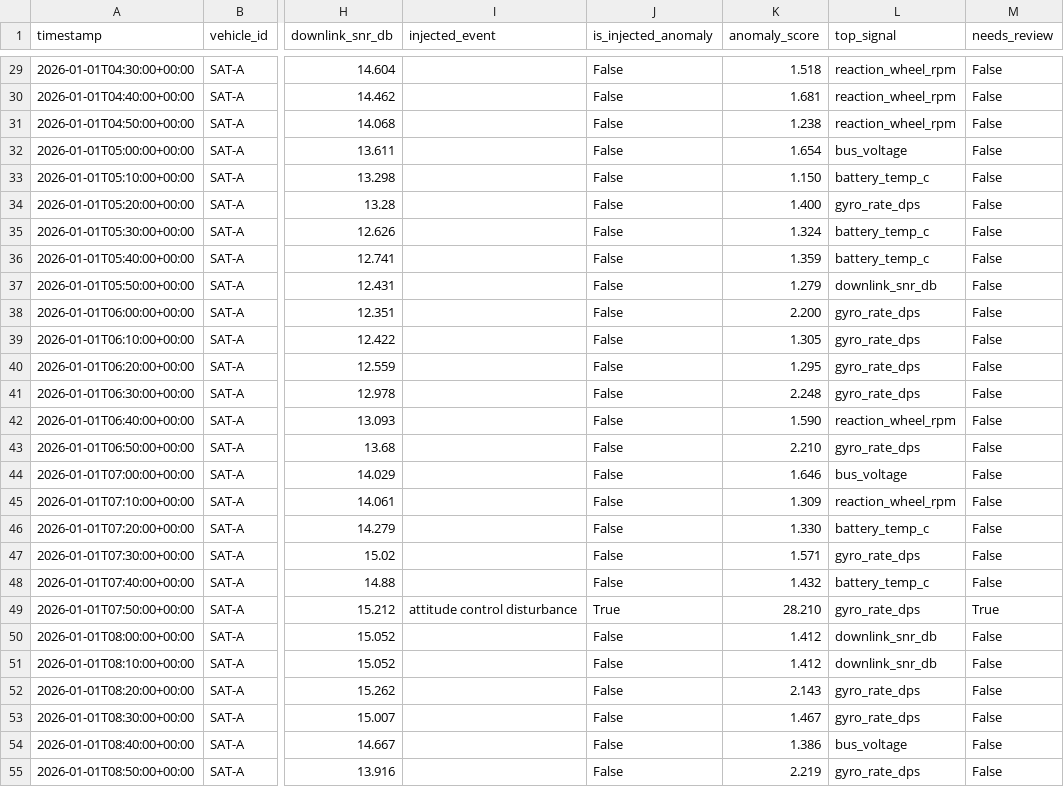
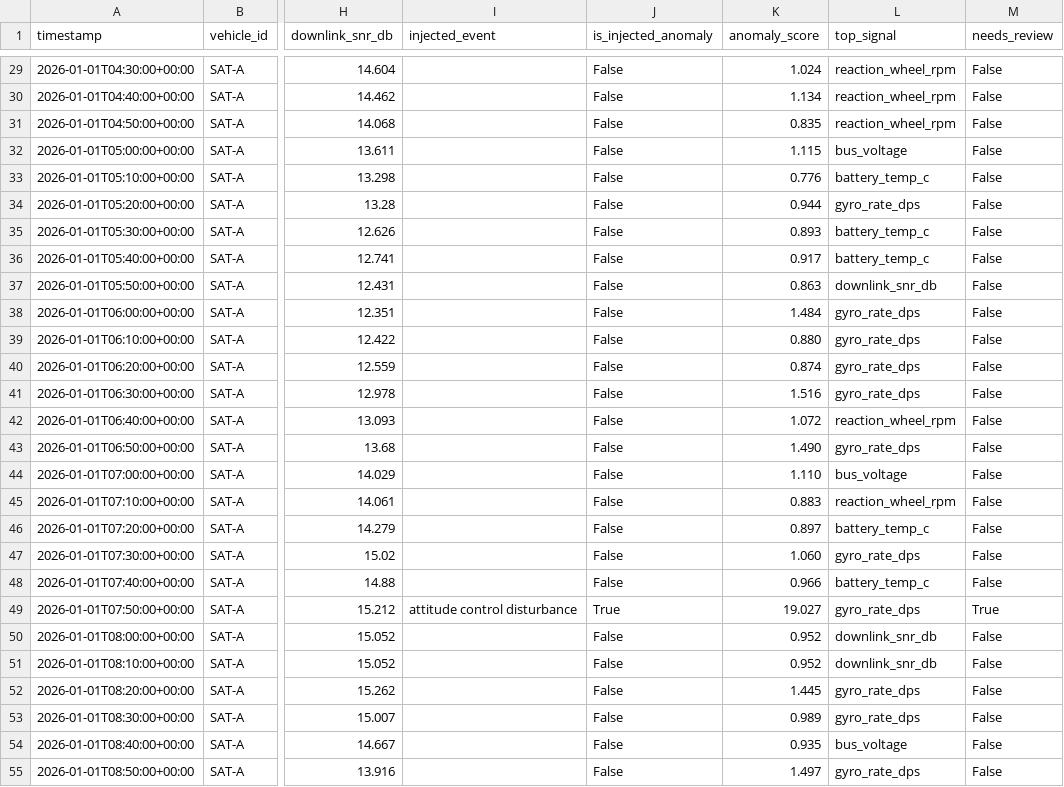
Before and after one commit to charlielucas/telemetry-anomaly-detection-demo, a CSV file: examples/scored_telemetry.csv, drawn as a sheet; only a part is shown, gaps mark what is left out; the diff covers the shown part only; the diff names each change by its address in the sheet, - before the commit and + after, or states it on an @@ line.

```diff
--- a/examples/scored_telemetry.csv
+++ b/examples/scored_telemetry.csv
-K29 (anomaly_score): 1.518
+K29 (anomaly_score): 1.024
-K30 (anomaly_score): 1.681
+K30 (anomaly_score): 1.134
-K31 (anomaly_score): 1.238
+K31 (anomaly_score): 0.835
-K32 (anomaly_score): 1.654
+K32 (anomaly_score): 1.115
-K33 (anomaly_score): 1.150
+K33 (anomaly_score): 0.776
-K34 (anomaly_score): 1.400
+K34 (anomaly_score): 0.944
-K35 (anomaly_score): 1.324
+K35 (anomaly_score): 0.893
-K36 (anomaly_score): 1.359
+K36 (anomaly_score): 0.917
-K37 (anomaly_score): 1.279
+K37 (anomaly_score): 0.863
-K38 (anomaly_score): 2.200
+K38 (anomaly_score): 1.484
-K39 (anomaly_score): 1.305
+K39 (anomaly_score): 0.880
-K40 (anomaly_score): 1.295
+K40 (anomaly_score): 0.874
-K41 (anomaly_score): 2.248
+K41 (anomaly_score): 1.516
-K42 (anomaly_score): 1.590
+K42 (anomaly_score): 1.072
-K43 (anomaly_score): 2.210
+K43 (anomaly_score): 1.490
-K44 (anomaly_score): 1.646
+K44 (anomaly_score): 1.110
-K45 (anomaly_score): 1.309
+K45 (anomaly_score): 0.883
-K46 (anomaly_score): 1.330
+K46 (anomaly_score): 0.897
-K47 (anomaly_score): 1.571
+K47 (anomaly_score): 1.060
-K48 (anomaly_score): 1.432
+K48 (anomaly_score): 0.966
-K49 (anomaly_score): 28.210
+K49 (anomaly_score): 19.027
-K50:K51 (anomaly_score): 1.412
+K50:K51 (anomaly_score): 0.952
-K52 (anomaly_score): 2.143
+K52 (anomaly_score): 1.445
-K53 (anomaly_score): 1.467
+K53 (anomaly_score): 0.989
-K54 (anomaly_score): 1.386
+K54 (anomaly_score): 0.935
-K55 (anomaly_score): 2.219
+K55 (anomaly_score): 1.497
```
Also changed, not shown: 69 edited cells elsewhere in this file, 12 other files.
